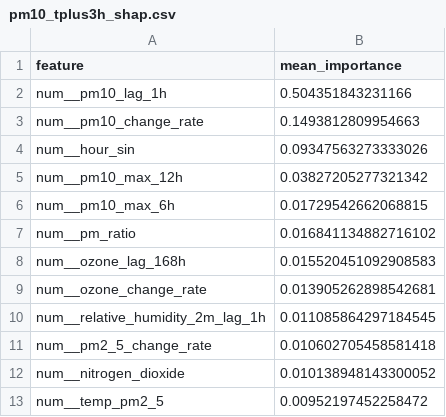
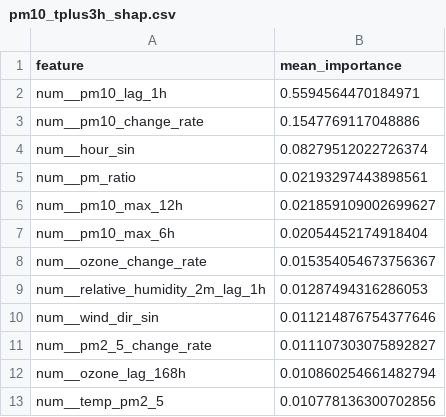
Before and after one commit to ByteCraftByLaiba/aqi-prediction-system, a CSV file: models/shap/pm10_tplus3h_shap.csv, drawn as a sheet.

```diff
--- a/models/shap/pm10_tplus3h_shap.csv
+++ b/models/shap/pm10_tplus3h_shap.csv
@@ -1,13 +1,13 @@
 feature,mean_importance
-num__pm10_lag_1h,0.504351843231166
-num__pm10_change_rate,0.1493812809954663
-num__hour_sin,0.09347563273333026
-num__pm10_max_12h,0.03827205277321342
-num__pm10_max_6h,0.01729542662068815
-num__pm_ratio,0.016841134882716102
-num__ozone_lag_168h,0.015520451092908583
-num__ozone_change_rate,0.013905262898542681
-num__relative_humidity_2m_lag_1h,0.011085864297184545
-num__pm2_5_change_rate,0.010602705458581418
-num__nitrogen_dioxide,0.010138948143300052
-num__temp_pm2_5,0.00952197452258472
+num__pm10_lag_1h,0.5594564470184971
+num__pm10_change_rate,0.1547769117048886
+num__hour_sin,0.08279512022726374
+num__pm_ratio,0.02193297443898561
+num__pm10_max_12h,0.021859109002699627
+num__pm10_max_6h,0.02054452174918404
+num__ozone_change_rate,0.015354054673756367
+num__relative_humidity_2m_lag_1h,0.01287494316286053
+num__wind_dir_sin,0.011214876754377646
+num__pm2_5_change_rate,0.011107303075892827
+num__ozone_lag_168h,0.010860254661482794
+num__temp_pm2_5,0.010778136300702856
```
Also changed, not shown: models/shap/pm10_tplus6h_shap.csv, models/shap/pm2_5_tplus3h_shap.csv, 16 other files.
